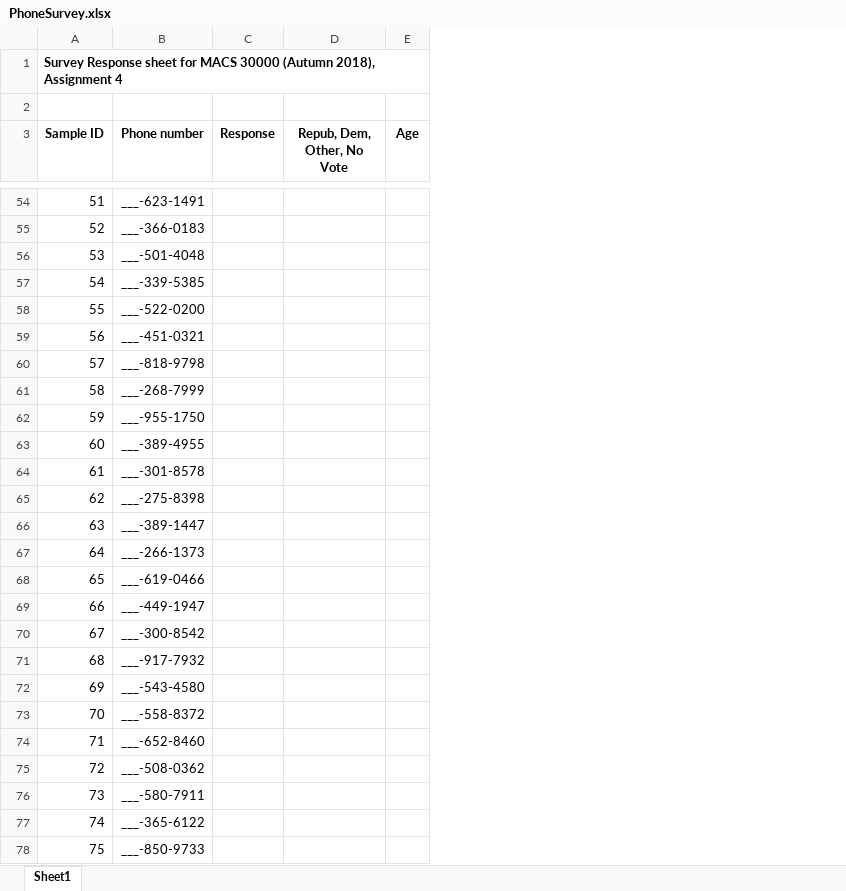
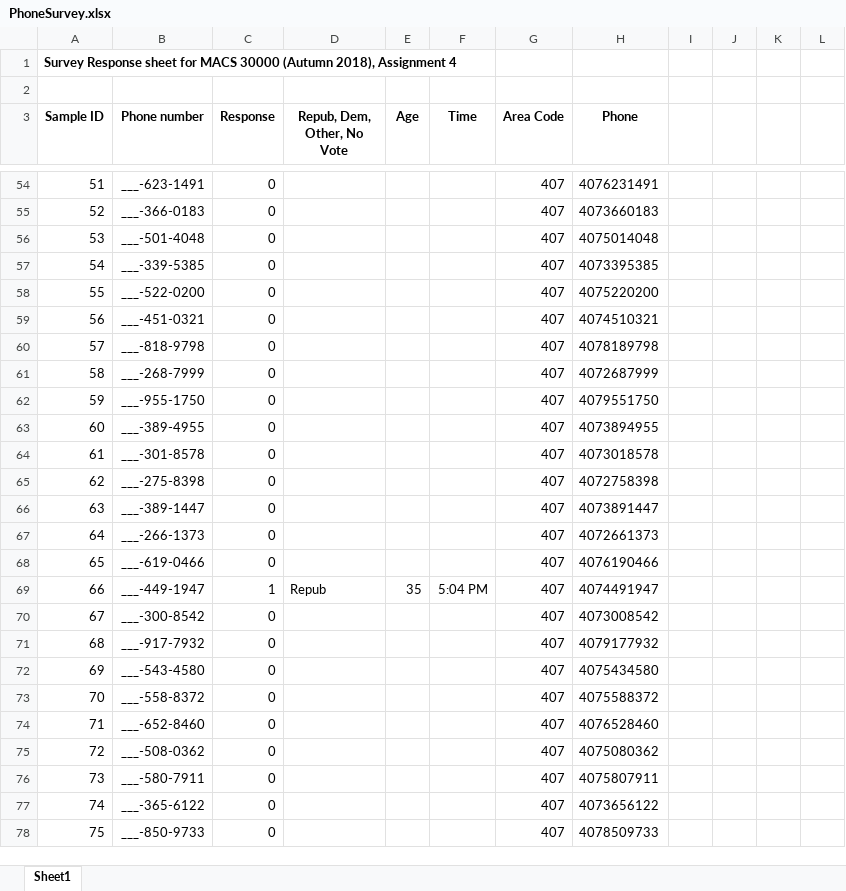
Before and after one commit to nt546/persp-analysis_A18, an Excel workbook: Assignments/A4/PhoneSurvey.xlsx, sheet Sheet1, drawn as a sheet; only a part is shown, gaps mark what is left out; values as stored, in another font and other column widths than the file's, no borders; charts and pictures not drawn; the diff covers the shown part only; the diff names each change by its address in the sheet, - before the commit and + after, or states it on an @@ line.

```diff
--- a/Assignments/A4/PhoneSurvey.xlsx (sheet Sheet1)
+++ b/Assignments/A4/PhoneSurvey.xlsx (sheet Sheet1)
+column F (Time), row 69: 5:04 PM
+column G (Area Code), rows 54-78: all 407
+column H (Phone), rows 54-78: 4076231491 | 4073660183 | 4075014048 | 4073395385 | 4075220200 | 4074510321 | 4078189798 | 4072687999 | 4079551750 | 4073894955 | 4073018578 | 4072758398 | 4073891447 | 4072661373 | 4076190466 | 4074491947 | 4073008542 | 4079177932 | 4075434580 | 4075588372 | 4076528460 | 4075080362 | 4075807911 | 4073656122 | 4078509733
+column I, empty
+column J, empty
+column K, empty
+column L, empty
-C54:C68 (Response): (empty)
+C54:C68 (Response): 0
-C69 (Response): (empty)
+C69 (Response): 1
-D69 (Repub, Dem, Other, No Vote): (empty)
+D69 (Repub, Dem, Other, No Vote): Repub
-E69 (Age): (empty)
+E69 (Age): 35
-C70:C78 (Response): (empty)
+C70:C78 (Response): 0
```
Also changed, not shown: 183 edited cells elsewhere in this sheet, charts or pictures, 1 other file.
